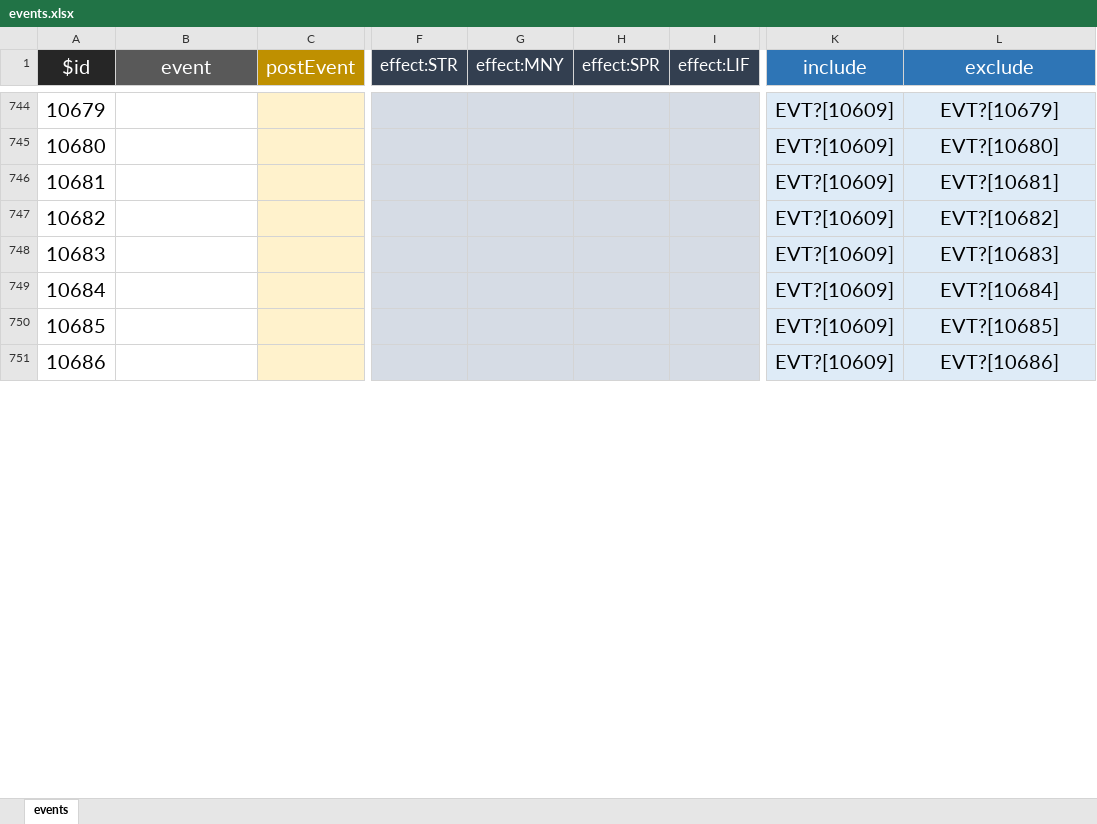
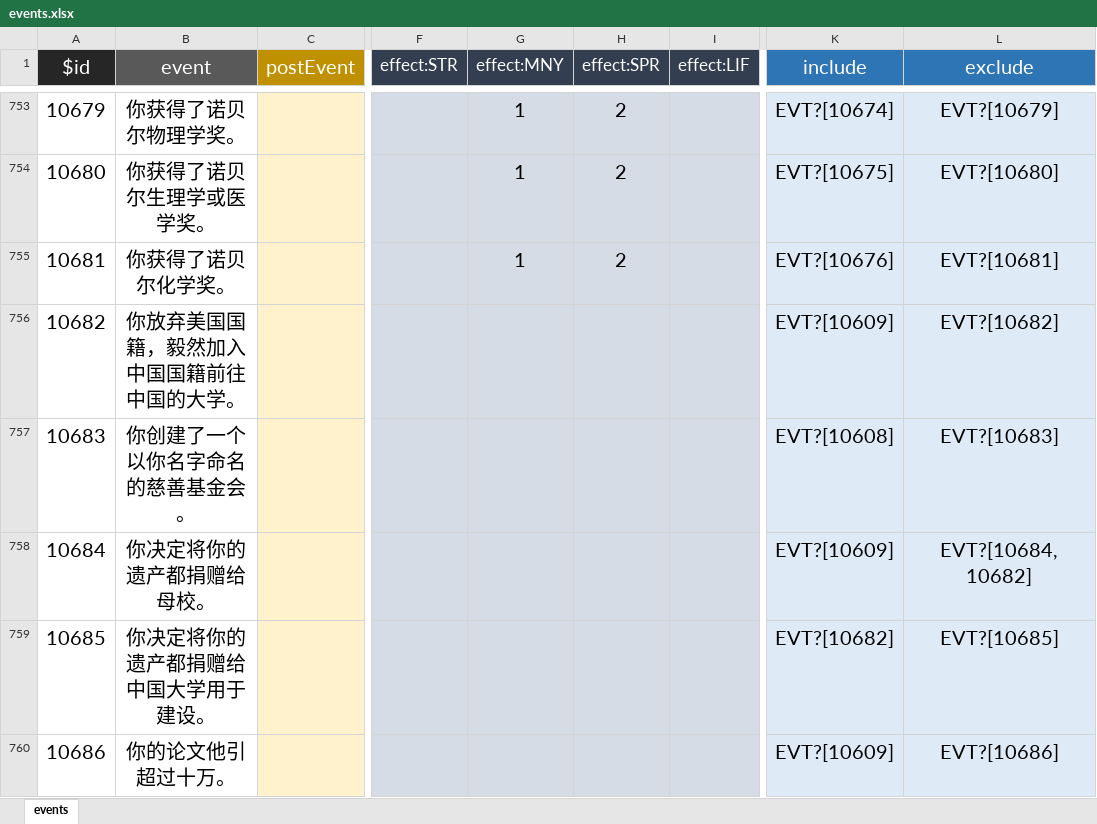
Before and after one commit to VickScarlet/lifeRestart, an Excel workbook: data/events.xlsx, sheet events, drawn as a sheet; only a part is shown, gaps mark what is left out; values as stored, in another font and other column widths than the file's, no borders; addresses are those after the commit; the diff covers the shown part only; the diff names each change by its address in the sheet, - before the commit and + after, or states it on an @@ line.

```diff
--- a/data/events.xlsx (sheet events)
+++ b/data/events.xlsx (sheet events)
-B753 (event): (empty)
+B753 (event): 你获得了诺贝尔物理学奖。
-G753:G755 (effect:MNY): (empty)
+G753:G755 (effect:MNY): 1
-H753:H755 (effect:SPR): (empty)
+H753:H755 (effect:SPR): 2
-K753 (include): EVT?[10609]
+K753 (include): EVT?[10674]
-B754 (event): (empty)
+B754 (event): 你获得了诺贝尔生理学或医学奖。
-K754 (include): EVT?[10609]
+K754 (include): EVT?[10675]
-B755 (event): (empty)
+B755 (event): 你获得了诺贝尔化学奖。
-K755 (include): EVT?[10609]
+K755 (include): EVT?[10676]
-B756 (event): (empty)
+B756 (event): 你放弃美国国籍，毅然加入中国国籍前往中国的大学。
-B757 (event): (empty)
+B757 (event): 你创建了一个以你名字命名的慈善基金会。
-K757 (include): EVT?[10609]
+K757 (include): EVT?[10608]
-B758 (event): (empty)
+B758 (event): 你决定将你的遗产都捐赠给母校。
-L758 (exclude): EVT?[10684]
+L758 (exclude): EVT?[10684,10682]
-B759 (event): (empty)
+B759 (event): 你决定将你的遗产都捐赠给中国大学用于建设。
-K759 (include): EVT?[10609]
+K759 (include): EVT?[10682]
-B760 (event): (empty)
+B760 (event): 你的论文他引超过十万。
```
Also changed, not shown: 102 added rows and 85 edited cells elsewhere in this sheet, data/age.xlsx, data/talents.xlsx, 6 other files.
